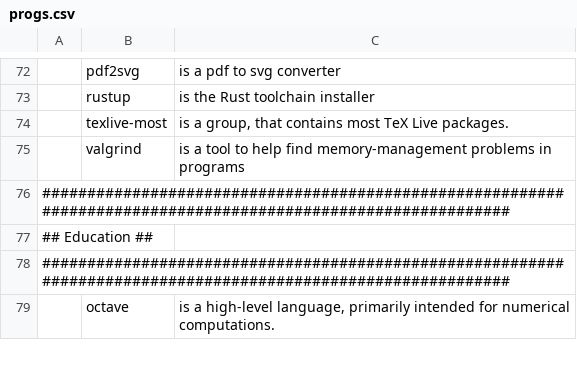
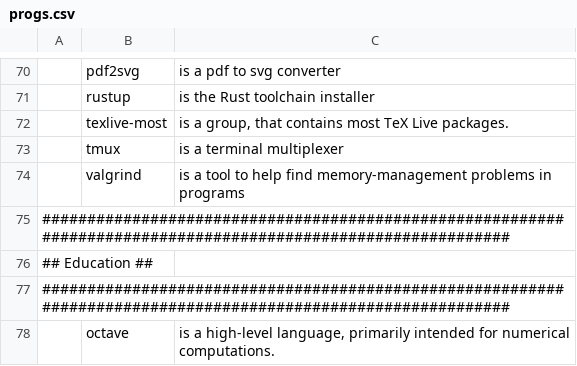
Before and after one commit to ToppDev/TALIS, a CSV file: progs.csv, drawn as a sheet; only a part is shown, gaps mark what is left out; the diff covers the shown part only; the diff names each change by its address in the sheet, - before the commit and + after, or states it on an @@ line.

```diff
--- a/progs.csv
+++ b/progs.csv
+row 73:  | tmux | is a terminal multiplexer
```
Also changed, not shown: 3 added rows and 5 removed rows elsewhere in this file, 3 other files.
